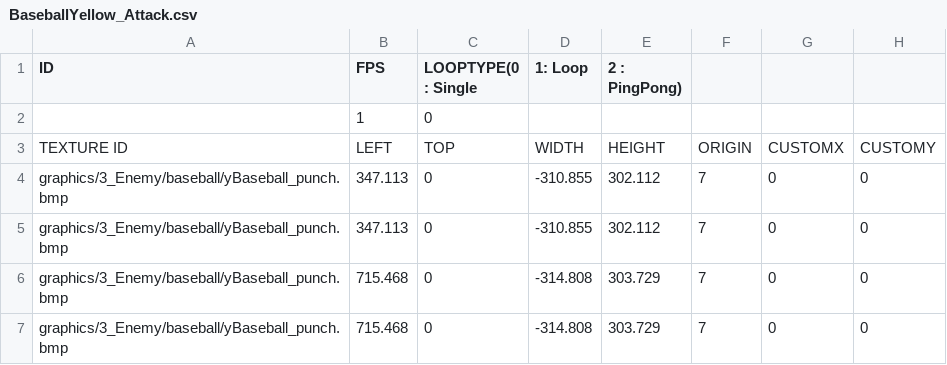
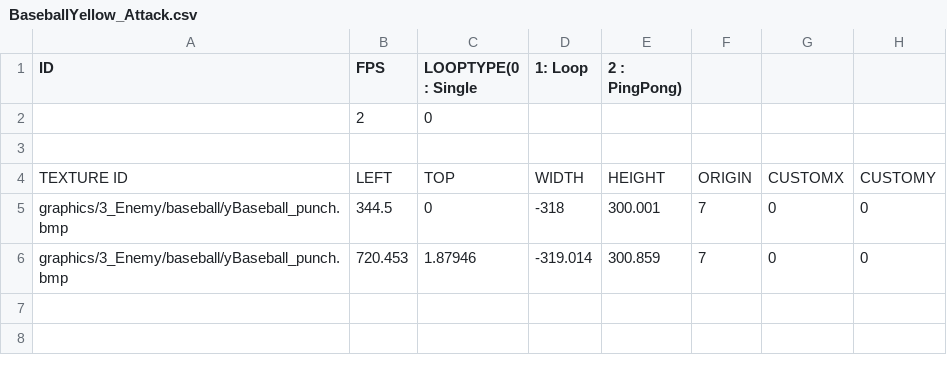
Before and after one commit to PineT00/Ninja_Baseball, a CSV file: Ninja_BaseBall Bin/animations/Enemy/YellowBaseBall/BaseballYellow_Attack.csv, drawn as a sheet; removed rows and columns are numbered as before the commit, all else as after; the diff names each change by its address in the sheet, - before the commit and + after, or states it on an @@ line.

```diff
--- a/Ninja_BaseBall Bin/animations/Enemy/YellowBaseBall/BaseballYellow_Attack.csv
+++ b/Ninja_BaseBall Bin/animations/Enemy/YellowBaseBall/BaseballYellow_Attack.csv
+row 2:  | 2 | 0
-row 3:  | 1 | 0
+row 3: (empty)
-B5 (FPS): 347.113
+B5 (FPS): 344.5
-D5 (1: Loop): -310.855
+D5 (1: Loop): -318
-E5 (2 : PingPong)): 302.112
+E5 (2 : PingPong)): 300.001
-B6 (FPS): 347.113
+B6 (FPS): 720.453
-C6 (LOOPTYPE(0 : Single): 0
+C6 (LOOPTYPE(0 : Single): 1.87946
-D6 (1: Loop): -310.855
+D6 (1: Loop): -319.014
-E6 (2 : PingPong)): 302.112
+E6 (2 : PingPong)): 300.859
-row 6: graphics/3_Enemy/baseball/yBaseball_punch.bmp | 715.468 | 0 | -314.808 | 303.729 | 7 | 0 | 0
-row 7: graphics/3_Enemy/baseball/yBaseball_punch.bmp | 715.468 | 0 | -314.808 | 303.729 | 7 | 0 | 0
```
Also changed, not shown: 6 other files.
